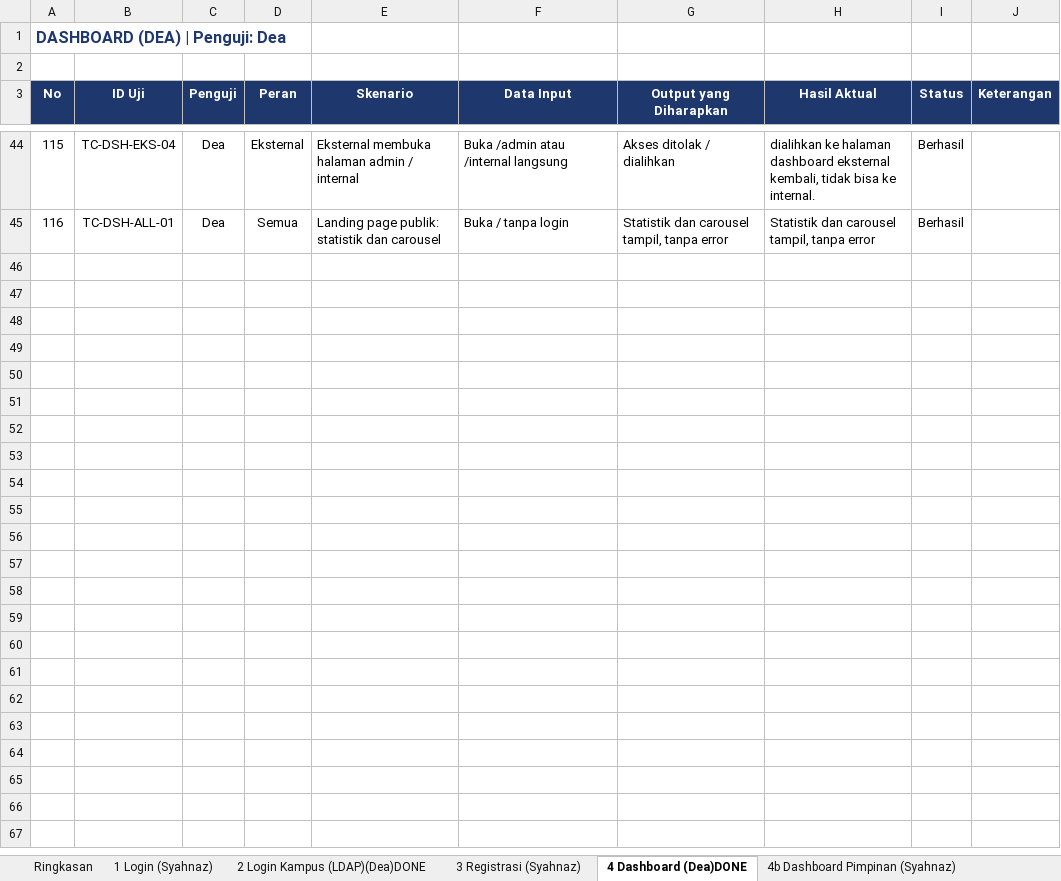
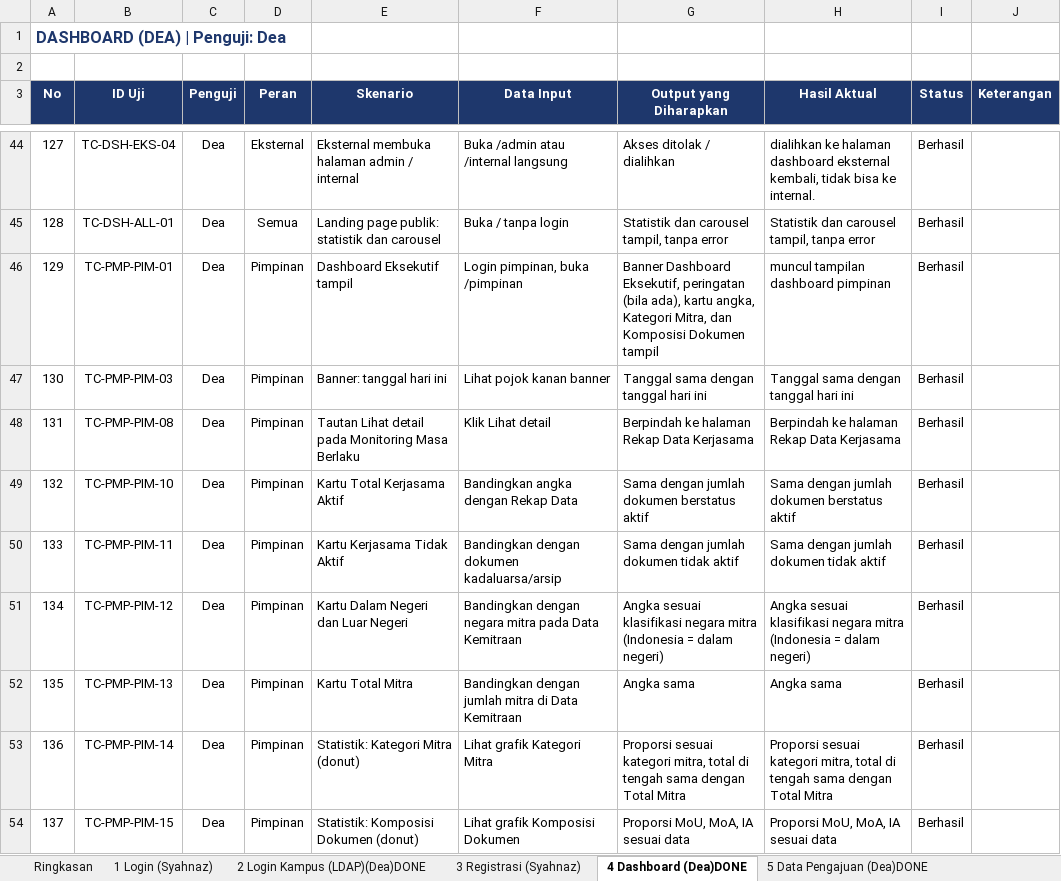
Before and after one commit to deaasnuari/sikerma-TA, an Excel workbook: Pengujian_BlackBox_SIKERMA_v12_Dea_Syahnaz.xlsx, sheet 4 Dashboard (Dea)DONE, drawn as a sheet; only a part is shown, gaps mark what is left out; values as stored, in another font and other column widths than the file's, no borders; conditional formats not drawn; the diff covers the shown part only; the diff names each change by its address in the sheet, - before the commit and + after, or states it on an @@ line.

```diff
--- a/Pengujian_BlackBox_SIKERMA_v12_Dea_Syahnaz.xlsx (sheet 4 Dashboard (Dea)DONE)
+++ b/Pengujian_BlackBox_SIKERMA_v12_Dea_Syahnaz.xlsx (sheet 4 Dashboard (Dea)DONE)
-sheet tab: 4b Dashboard Pimpinan (Syahnaz)
@@ column A (No) renumbered between rows 4 and 45 @@
+row 46: 129 | TC-PMP-PIM-01 | Dea | Pimpinan | Dashboard Eksekutif tampil | Login pimpinan, buka /pimpinan | Banner Dashboard Eksekutif, peringatan (bila ada), kartu angka, Kategori Mitra, dan Komposisi Dokumen tampil | muncul tampilan dashboard pimpinan | Berhasil
+row 47: 130 | TC-PMP-PIM-03 | Dea | Pimpinan | Banner: tanggal hari ini | Lihat pojok kanan banner | Tanggal sama dengan tanggal hari ini | Tanggal sama dengan tanggal hari ini | Berhasil
+row 48: 131 | TC-PMP-PIM-08 | Dea | Pimpinan | Tautan Lihat detail pada Monitoring Masa Berlaku | Klik Lihat detail | Berpindah ke halaman Rekap Data Kerjasama | Berpindah ke halaman Rekap Data Kerjasama | Berhasil
+row 49: 132 | TC-PMP-PIM-10 | Dea | Pimpinan | Kartu Total Kerjasama Aktif | Bandingkan angka dengan Rekap Data | Sama dengan jumlah dokumen berstatus aktif | Sama dengan jumlah dokumen berstatus aktif | Berhasil
+row 50: 133 | TC-PMP-PIM-11 | Dea | Pimpinan | Kartu Kerjasama Tidak Aktif | Bandingkan dengan dokumen kadaluarsa/arsip | Sama dengan jumlah dokumen tidak aktif | Sama dengan jumlah dokumen tidak aktif | Berhasil
+row 51: 134 | TC-PMP-PIM-12 | Dea | Pimpinan | Kartu Dalam Negeri dan Luar Negeri | Bandingkan dengan negara mitra pada Data Kemitraan | Angka sesuai klasifikasi negara mitra (Indonesia = dalam negeri) | Angka sesuai klasifikasi negara mitra (Indonesia = dalam negeri) | Berhasil
+row 52: 135 | TC-PMP-PIM-13 | Dea | Pimpinan | Kartu Total Mitra | Bandingkan dengan jumlah mitra di Data Kemitraan | Angka sama | Angka sama | Berhasil
+row 53: 136 | TC-PMP-PIM-14 | Dea | Pimpinan | Statistik: Kategori Mitra (donut) | Lihat grafik Kategori Mitra | Proporsi sesuai kategori mitra, total di tengah sama dengan Total Mitra | Proporsi sesuai kategori mitra, total di tengah sama dengan Total Mitra | Berhasil
+row 54: 137 | TC-PMP-PIM-15 | Dea | Pimpinan | Statistik: Komposisi Dokumen (donut) | Lihat grafik Komposisi Dokumen | Proporsi MoU, MoA, IA sesuai data | Proporsi MoU, MoA, IA sesuai data | Berhasil
```
Also changed, not shown: 9 added rows elsewhere in this sheet, sheet 3 Registrasi (Syahnaz), sheet 1 Login (Syahnaz), sheet Ringkasan, sheet 2 Login Kampus (LDAP)(Dea)DONE, sheet 9 Arsip Dokumen (Syahnaz), sheet 8 Story & Aktivitas (Syahnaz), 5 more sheets, formulas that keep their value, 9 other files.
